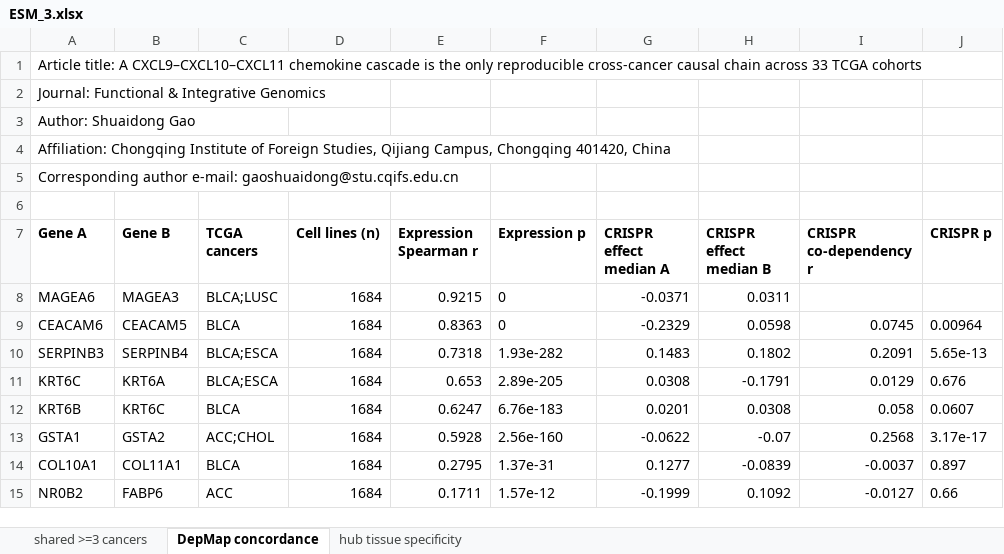
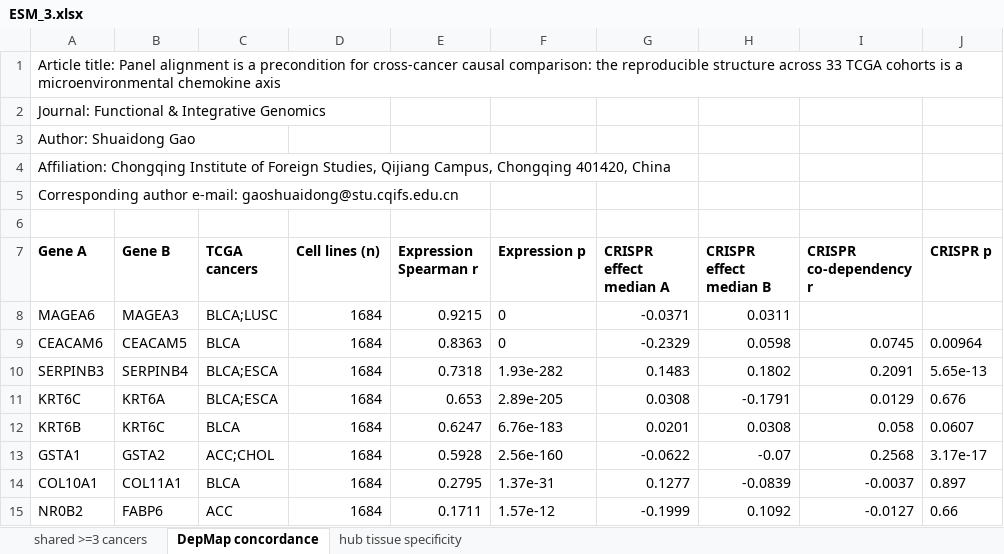
Before and after one commit to sgao-academics/multibatch-causal, an Excel workbook: supplementary/ESM_3.xlsx, sheet DepMap concordance, drawn as a sheet; values as stored, in another font and other column widths than the file's, no borders; the diff names each change by its address in the sheet, - before the commit and + after, or states it on an @@ line.

Commit message:
Redraw Figures 1-7 and the supplementary plates, merging three old panels into Figure 4
Every figure is redrawn at the 174 mm journal canvas with the shared _figstyle drawing language. The previous submission's DepMap, baseline and pathway panels are merged into the new Figure 4, drawn by gen_fig4_checks.py, and their artwork (figures/Fig8.*, figures/Fig9.*) is retired. Figure 5 becomes a hazard-ratio forest plot over all 33 cohorts plus the six Kaplan-Meier curves; Figure 6 drops to three panels; Figure 7 redraws its negative result so a measured zero stays visible.

results/_tau_specificity.json now records every Mann-Whitney tail under its own name. The single unlabelled mw_p held the opposite tail (0.9766) to the two-sided value the manuscript quotes (0.047); the tau values themselves are unchanged.

README and the figure captions follow the new numbering.

```diff
--- a/supplementary/ESM_3.xlsx (sheet DepMap concordance)
+++ b/supplementary/ESM_3.xlsx (sheet DepMap concordance)
-A1 (Gene A): Article title: A CXCL9–CXCL10–CXCL11 chemokine cascade is the only reproducible cross-cancer causal chain across 33 TCGA cohorts
+A1 (Gene A): Article title: Panel alignment is a precondition for cross-cancer causal comparison: the reproducible structure across 33 TCGA cohorts is a microenvironmental chemokine axis
```
Also changed, not shown: sheet shared >=3 cancers, sheet hub tissue specificity, supplementary/ESM_1.xlsx, supplementary/ESM_2.xlsx, 49 other files.
